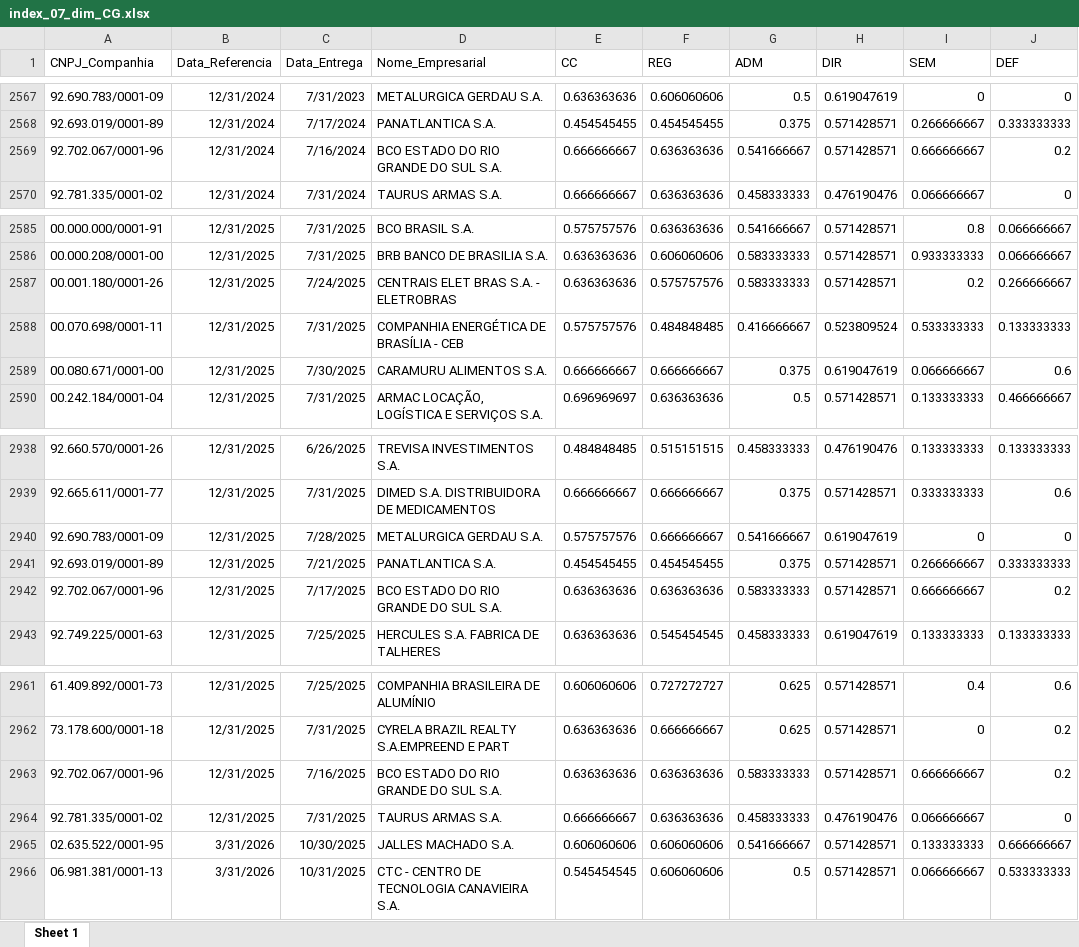
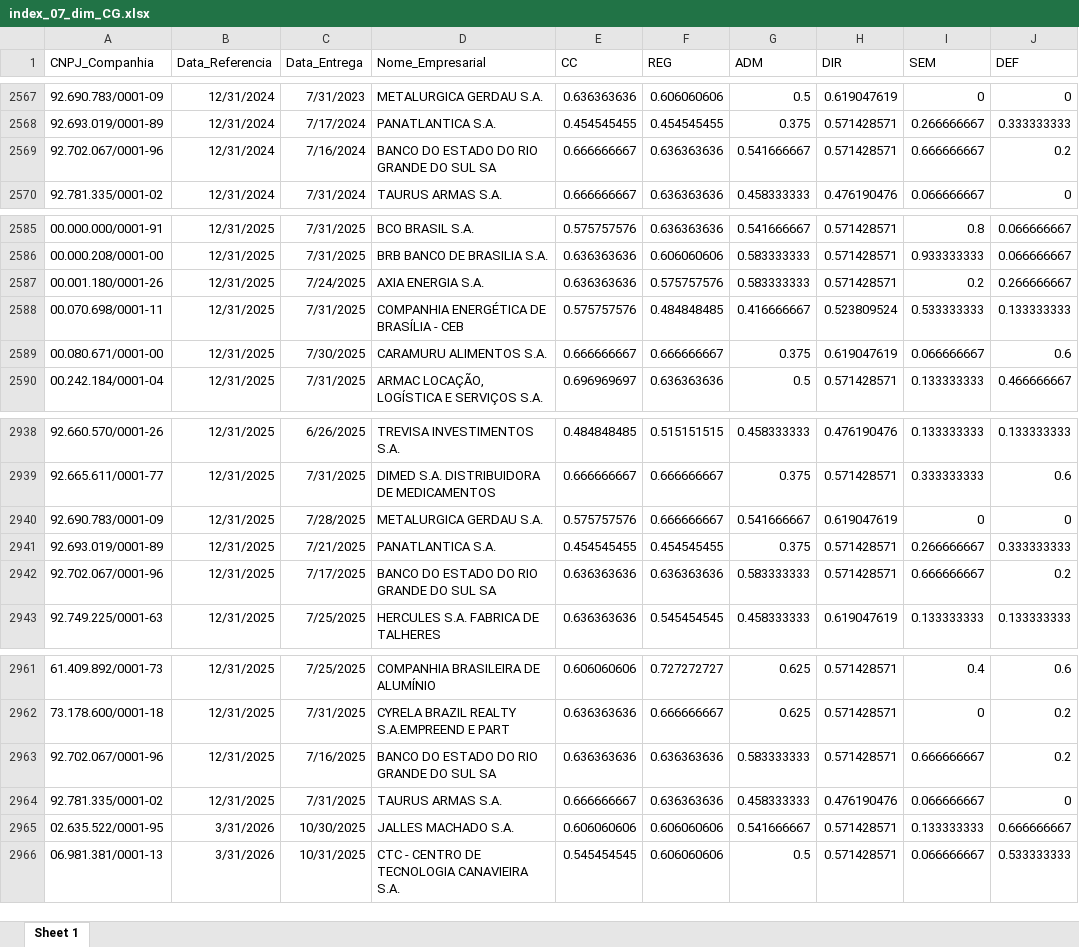
Before and after one commit to mvlp/celta, an Excel workbook: public/docs/index_07_dim_CG.xlsx, sheet Sheet 1, drawn as a sheet; only a part is shown, gaps mark what is left out; values as stored, in another font and other column widths than the file's, no borders; the diff covers the shown part only; the diff names each change by its address in the sheet, - before the commit and + after, or states it on an @@ line.

```diff
--- a/public/docs/index_07_dim_CG.xlsx (sheet Sheet 1)
+++ b/public/docs/index_07_dim_CG.xlsx (sheet Sheet 1)
-D2569 (Nome_Empresarial): BCO ESTADO DO RIO GRANDE DO SUL S.A.
+D2569 (Nome_Empresarial): BANCO DO ESTADO DO RIO GRANDE DO SUL SA
-D2587 (Nome_Empresarial): CENTRAIS ELET BRAS S.A. - ELETROBRAS
+D2587 (Nome_Empresarial): AXIA ENERGIA S.A.
-D2942 (Nome_Empresarial): BCO ESTADO DO RIO GRANDE DO SUL S.A.
+D2942 (Nome_Empresarial): BANCO DO ESTADO DO RIO GRANDE DO SUL SA
-D2963 (Nome_Empresarial): BCO ESTADO DO RIO GRANDE DO SUL S.A.
+D2963 (Nome_Empresarial): BANCO DO ESTADO DO RIO GRANDE DO SUL SA
```
Also changed, not shown: 5 edited cells elsewhere in this sheet, public/docs/index_05_dim_CG.xlsx, 12 other files.
